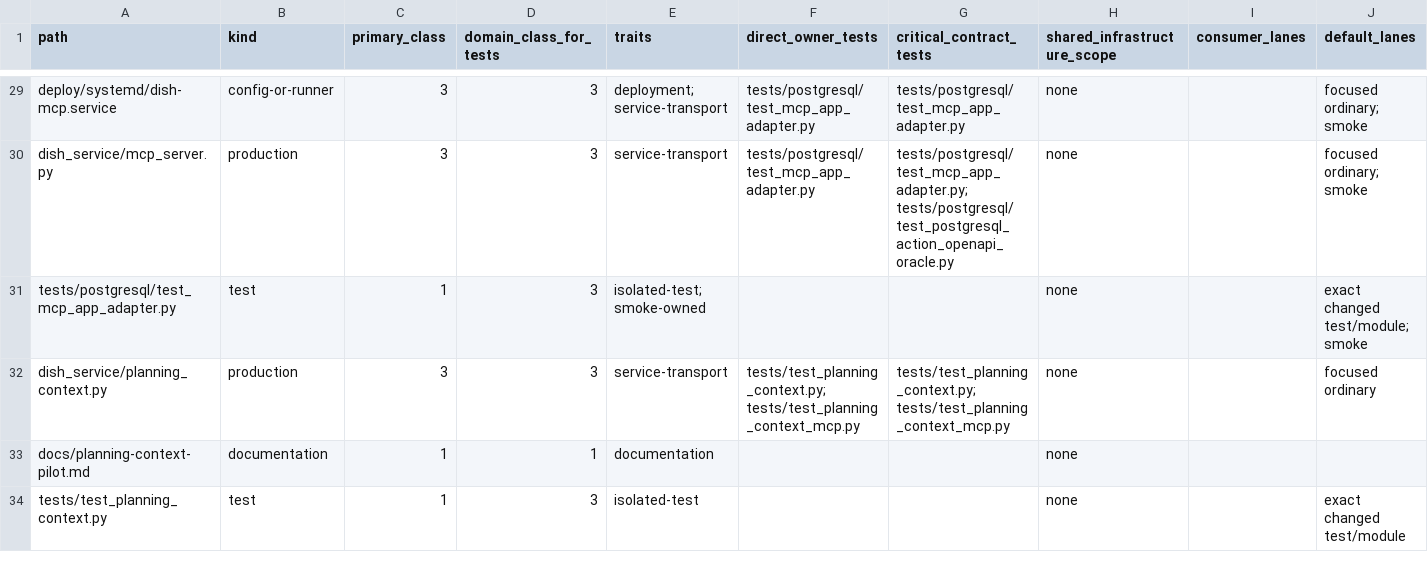
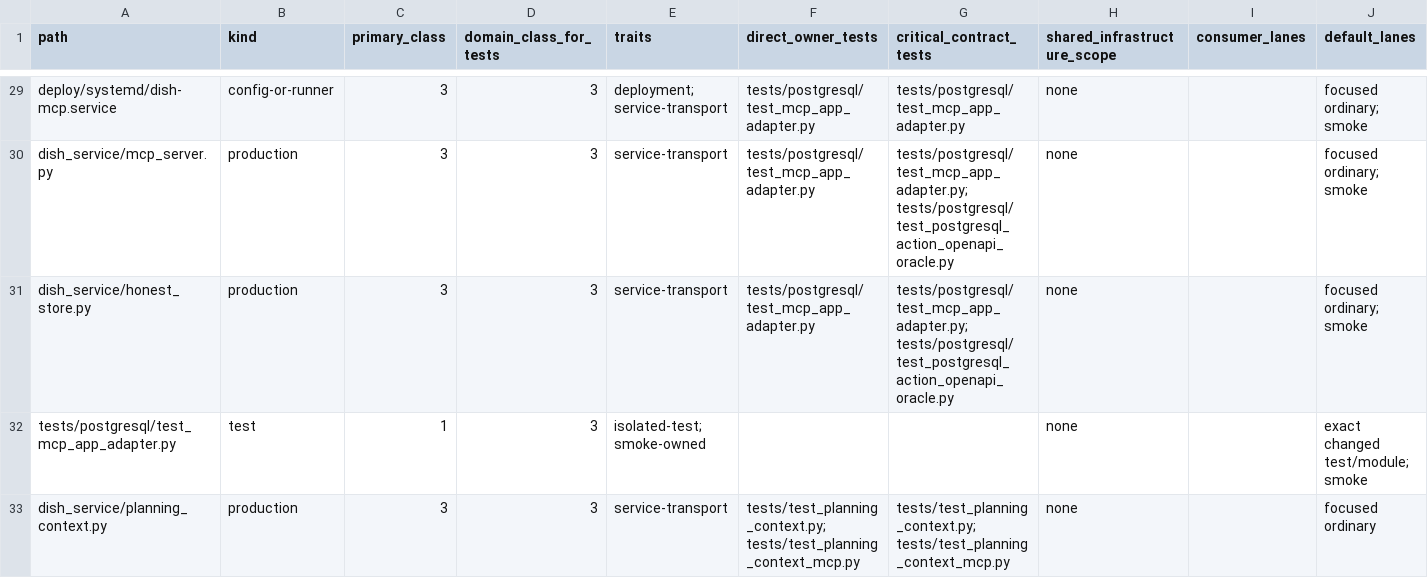
Before and after one commit to marcogallotta/ai-tools, a CSV file: dish/test_selection/ownership/03.csv, drawn as a sheet; only a part is shown, gaps mark what is left out; the shorter side is filled out with more unchanged rows; rows hold the shown columns only; the diff names each change by its address in the sheet, - before the commit and + after, or states it on an @@ line.

Commit message:
fix: isolate Honest MCP delivery from working checkout

```diff
--- a/dish/test_selection/ownership/03.csv
+++ b/dish/test_selection/ownership/03.csv
+row 31: dish_service/honest_store.py | production | 3 | 3 | service-transport | tests/postgresql/test_mcp_app_adapter.py | tests/postgresql/test_mcp_app_adapter.py; tests/postgresql/test_postgresql_action_openapi_oracle.py | none |  | focused ordinary; smoke
```
Also changed, not shown: 6 other files.
